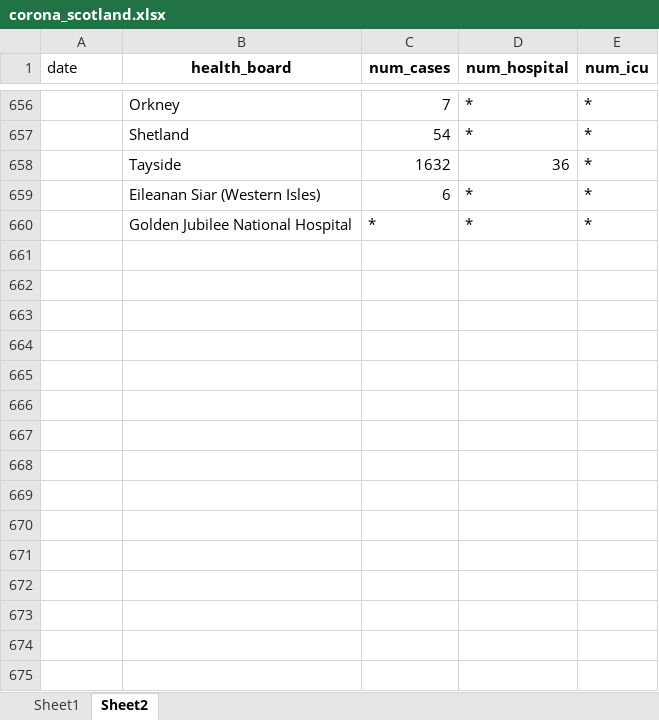
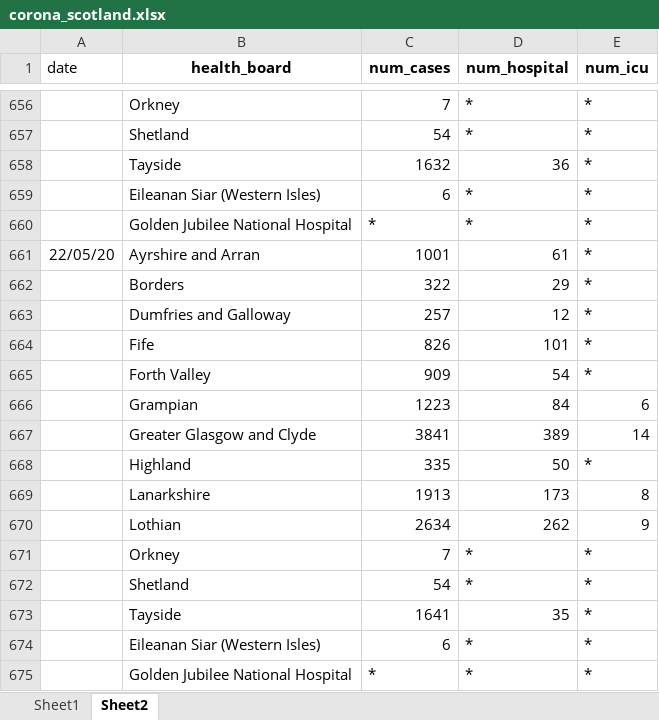
Before and after one commit to jimypbr/covid19-scotland, an Excel workbook: corona_scotland.xlsx, sheet Sheet2, drawn as a sheet; only a part is shown, gaps mark what is left out; values as stored, in another font and other column widths than the file's, no borders; the diff names each change by its address in the sheet, - before the commit and + after, or states it on an @@ line.

```diff
--- a/corona_scotland.xlsx (sheet Sheet2)
+++ b/corona_scotland.xlsx (sheet Sheet2)
+row 661: 22/05/20 | Ayrshire and Arran | 1001 | 61 | *
+row 662:  | Borders | 322 | 29 | *
+row 663:  | Dumfries and Galloway | 257 | 12 | *
+row 664:  | Fife | 826 | 101 | *
+row 665:  | Forth Valley | 909 | 54 | *
+row 666:  | Grampian | 1223 | 84 | 6
+row 667:  | Greater Glasgow and Clyde | 3841 | 389 | 14
+row 668:  | Highland | 335 | 50 | *
+row 669:  | Lanarkshire | 1913 | 173 | 8
+row 670:  | Lothian | 2634 | 262 | 9
+row 671:  | Orkney | 7 | * | *
+row 672:  | Shetland | 54 | * | *
+row 673:  | Tayside | 1641 | 35 | *
+row 674:  | Eileanan Siar (Western Isles) | 6 | * | *
+row 675:  | Golden Jubilee National Hospital | * | * | *
```
Also changed, not shown: sheet Sheet1, 8 other files.
